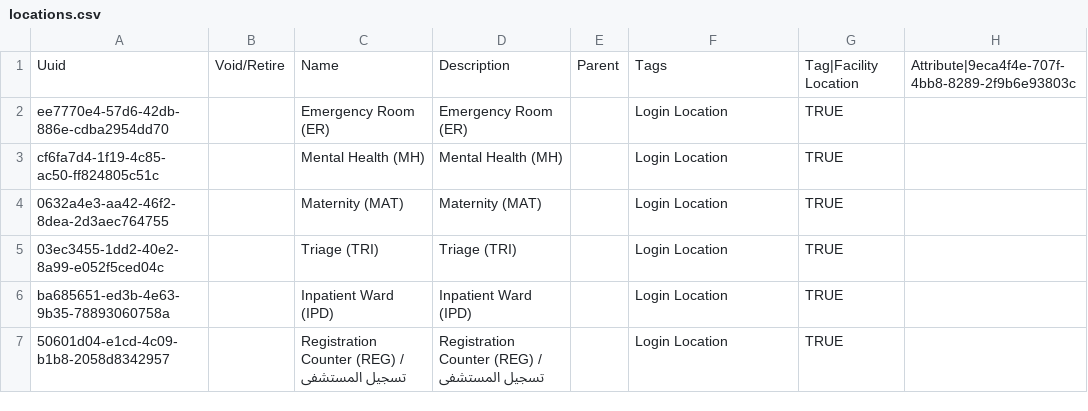
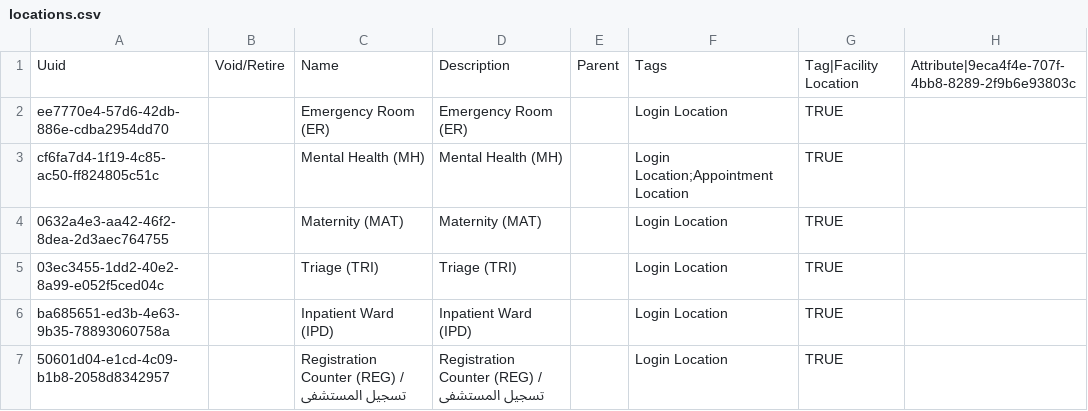
Before and after one commit to MSF-OCG/LIME-EMR, a CSV file: sites/mosul/configs/openmrs/initializer_config/locations/locations.csv, drawn as a sheet; only a part is shown; the diff names each change by its address in the sheet, - before the commit and + after, or states it on an @@ line.

Commit message:
Adding MH location as appointment location

```diff
--- a/sites/mosul/configs/openmrs/initializer_config/locations/locations.csv
+++ b/sites/mosul/configs/openmrs/initializer_config/locations/locations.csv
-F3: Login Location
+F3: Login Location;Appointment Location
```
